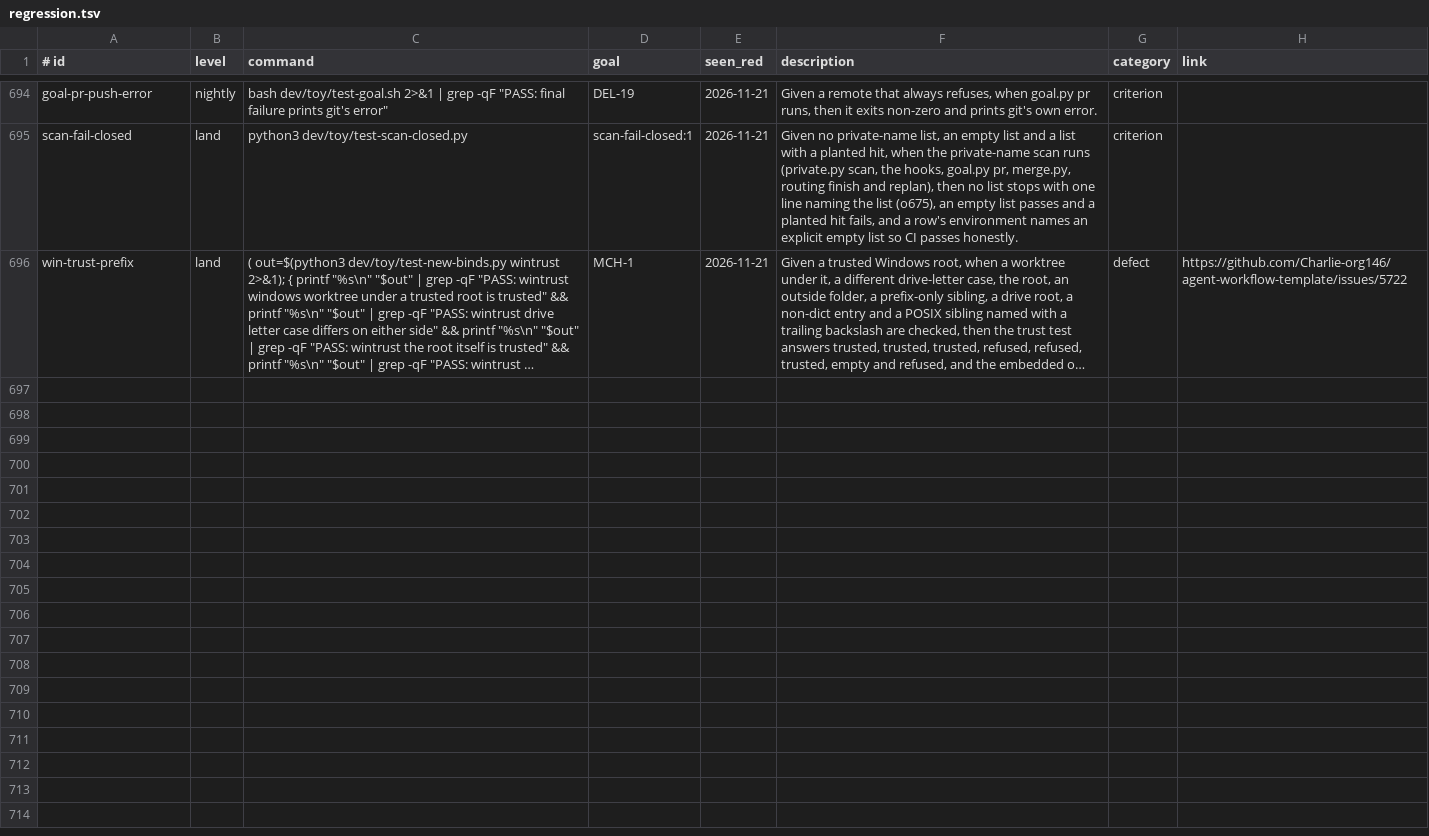
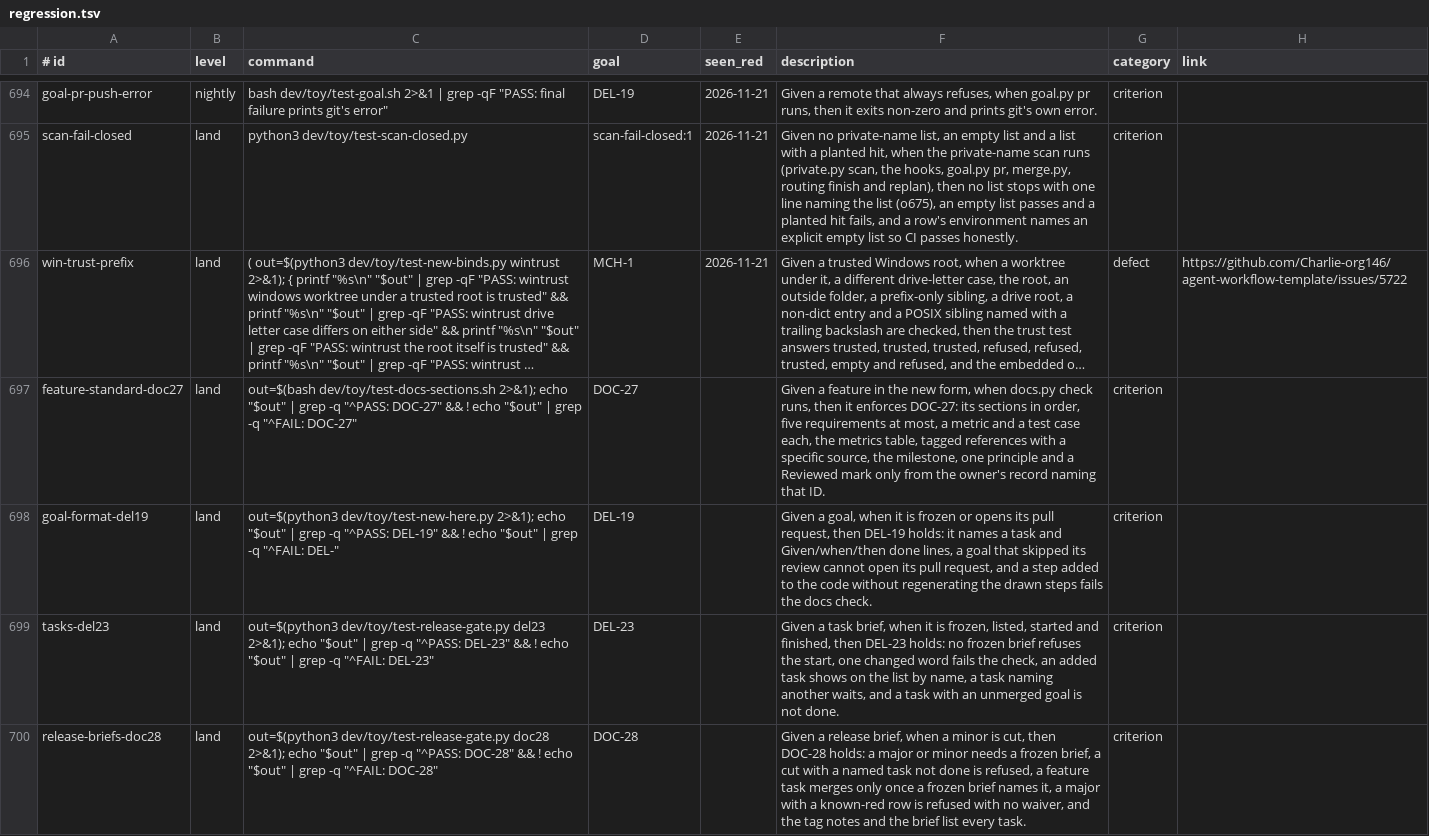
Before and after one commit to Charlie-org146/agent-workflow-template, a TSV file: .loop/regression.tsv, drawn as a sheet; only a part is shown, gaps mark what is left out; long unchanged cells end in …; the diff names each change by its address in the sheet, - before the commit and + after, or states it on an @@ line.

Commit message:
implement-v110: four regression rows, one per feature (o736)

```diff
--- a/.loop/regression.tsv
+++ b/.loop/regression.tsv
+row 697: feature-standard-doc27 | land | out=$(bash dev/toy/test-docs-sections.sh 2>&1); echo "$out" | grep -q "^PASS: DOC-27" && ! echo "$out" | grep -q "^FAIL: DOC-27" | DOC-27 |  | Given a feature in the new form, when docs.py check runs, then it enforces DOC-27: its sections in order, five requirements at most, a metric and a test case each, the metrics table, tagged references with a specific source, the milestone, one principle and a Reviewed mark only from the owner's record naming that ID. | criterion
+row 698: goal-format-del19 | land | out=$(python3 dev/toy/test-new-here.py 2>&1); echo "$out" | grep -q "^PASS: DEL-19" && ! echo "$out" | grep -q "^FAIL: DEL-" | DEL-19 |  | Given a goal, when it is frozen or opens its pull request, then DEL-19 holds: it names a task and Given/when/then done lines, a goal that skipped its review cannot open its pull request, and a step added to the code without regenerating the drawn steps fails the docs check. | criterion
+row 699: tasks-del23 | land | out=$(python3 dev/toy/test-release-gate.py del23 2>&1); echo "$out" | grep -q "^PASS: DEL-23" && ! echo "$out" | grep -q "^FAIL: DEL-23" | DEL-23 |  | Given a task brief, when it is frozen, listed, started and finished, then DEL-23 holds: no frozen brief refuses the start, one changed word fails the check, an added task shows on the list by name, a task naming another waits, and a task with an unmerged goal is not done. | criterion
+row 700: release-briefs-doc28 | land | out=$(python3 dev/toy/test-release-gate.py doc28 2>&1); echo "$out" | grep -q "^PASS: DOC-28" && ! echo "$out" | grep -q "^FAIL: DOC-28" | DOC-28 |  | Given a release brief, when a minor is cut, then DOC-28 holds: a major or minor needs a frozen brief, a cut with a named task not done is refused, a feature task merges only once a frozen brief names it, a major with a known-red row is refused with no waiver, and the tag notes and the brief list every task. | criterion
```
